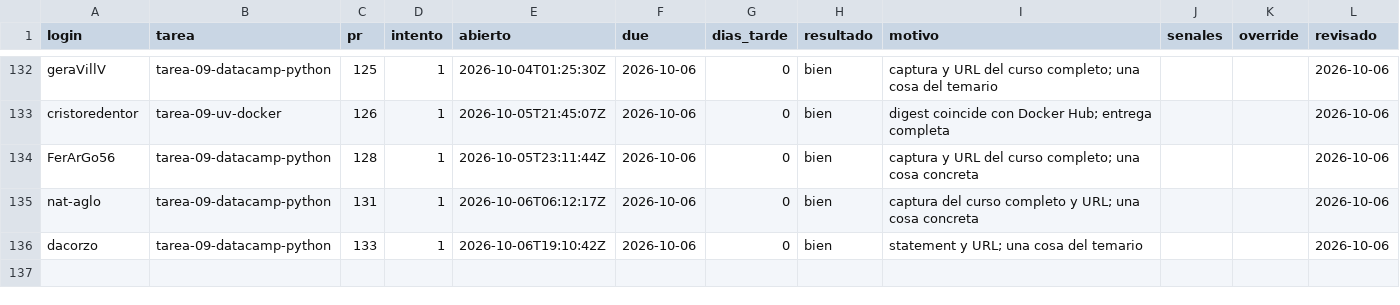
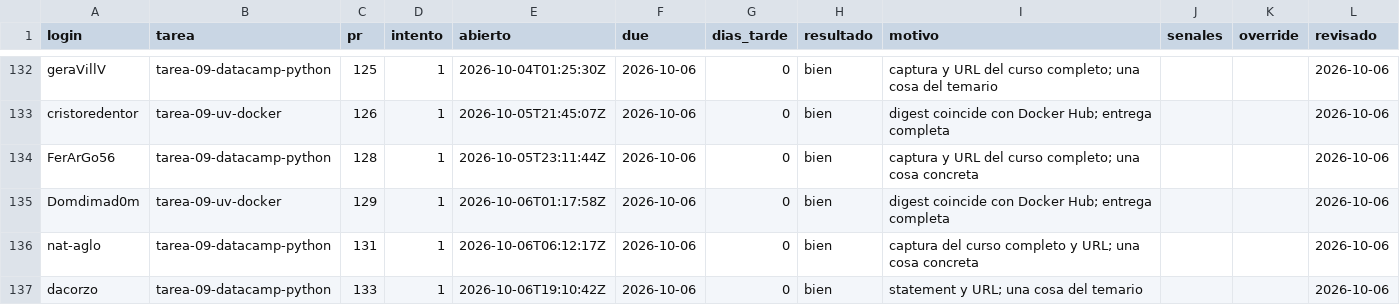
Before and after one commit to raya-lucaria/fdd_o26, a CSV file: registro.csv, drawn as a sheet; only a part is shown, gaps mark what is left out.

Commit message:
registro: Domdimad0m tarea-09-uv-docker #129 bien

```diff
--- a/registro.csv
+++ b/registro.csv
@@ -134,2 +134,3 @@ cristoredentor,tarea-09-uv-docker,126,1,2026-10-05T21:45:07Z,2026-10-06,0,bien,d
 FerArGo56,tarea-09-datacamp-python,128,1,2026-10-05T23:11:44Z,2026-10-06,0,bien,captura y URL del curso completo; una cosa concreta,,,2026-10-06
+Domdimad0m,tarea-09-uv-docker,129,1,2026-10-06T01:17:58Z,2026-10-06,0,bien,digest coincide con Docker Hub; entrega completa,,,2026-10-06
 nat-aglo,tarea-09-datacamp-python,131,1,2026-10-06T06:12:17Z,2026-10-06,0,bien,captura del curso completo y URL; una cosa concreta,,,2026-10-06
```
